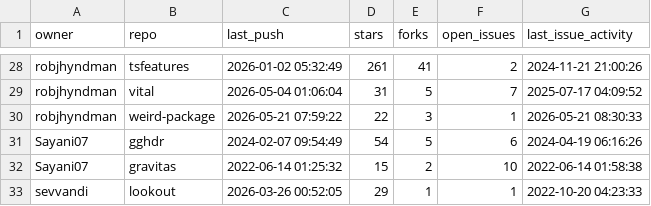
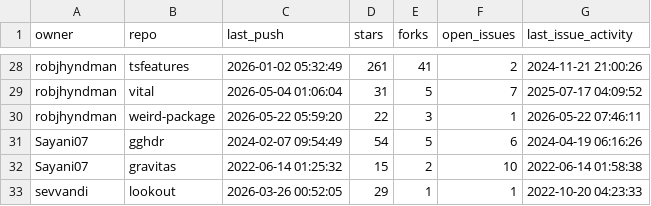
Before and after one commit to robjhyndman/gh-dashboard, a CSV file: current_week.csv, drawn as a sheet; only a part is shown, gaps mark what is left out.

```diff
--- a/current_week.csv
+++ b/current_week.csv
@@ -29,3 +29,3 @@
 "robjhyndman","vital",2026-05-04 01:06:04,31,5,7,2025-07-17 04:09:52
-"robjhyndman","weird-package",2026-05-21 07:59:22,22,3,1,2026-05-21 08:30:33
+"robjhyndman","weird-package",2026-05-22 05:59:20,22,3,1,2026-05-22 07:46:11
 "Sayani07","gghdr",2024-02-07 09:54:49,54,5,6,2024-04-19 06:16:26
```
